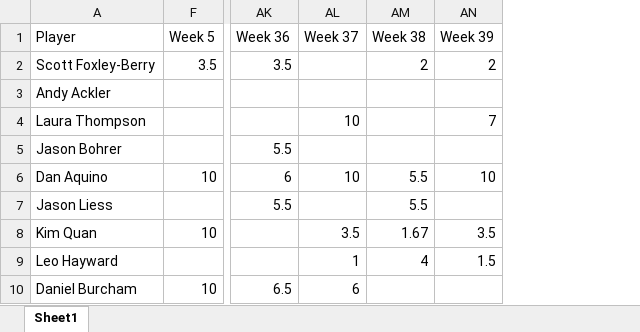
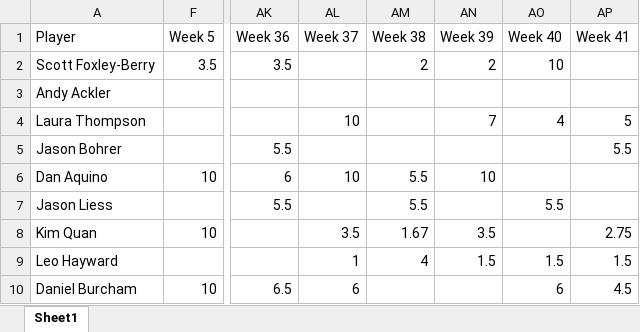
Before and after one commit to berryscottr/magic-8ball, an Excel workbook: data/InningCounts.xlsx, sheet Sheet1, drawn as a sheet; only a part is shown, gaps mark what is left out; values as stored, in another font and other column widths than the file's, no borders; the diff names each change by its address in the sheet, - before the commit and + after, or states it on an @@ line.

```diff
--- a/data/InningCounts.xlsx (sheet Sheet1)
+++ b/data/InningCounts.xlsx (sheet Sheet1)
+column AO (Week 40), rows 2-10: 10 |  | 4 |  |  | 5.5 |  | 1.5 | 6
+column AP (Week 41), rows 4-10: 5 | 5.5 |  |  | 2.75 | 1.5 | 4.5
```
Also changed, not shown: data/Fall2022Schedule.xlsx, data/SLMatchups.xlsx, 2 other files.
